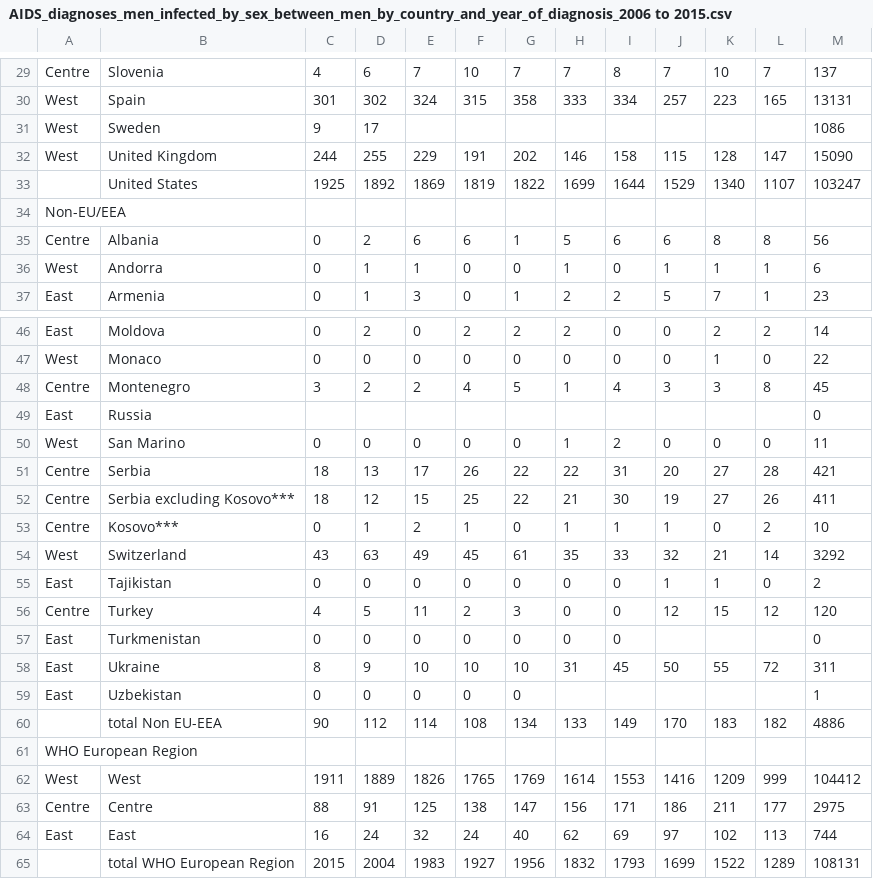
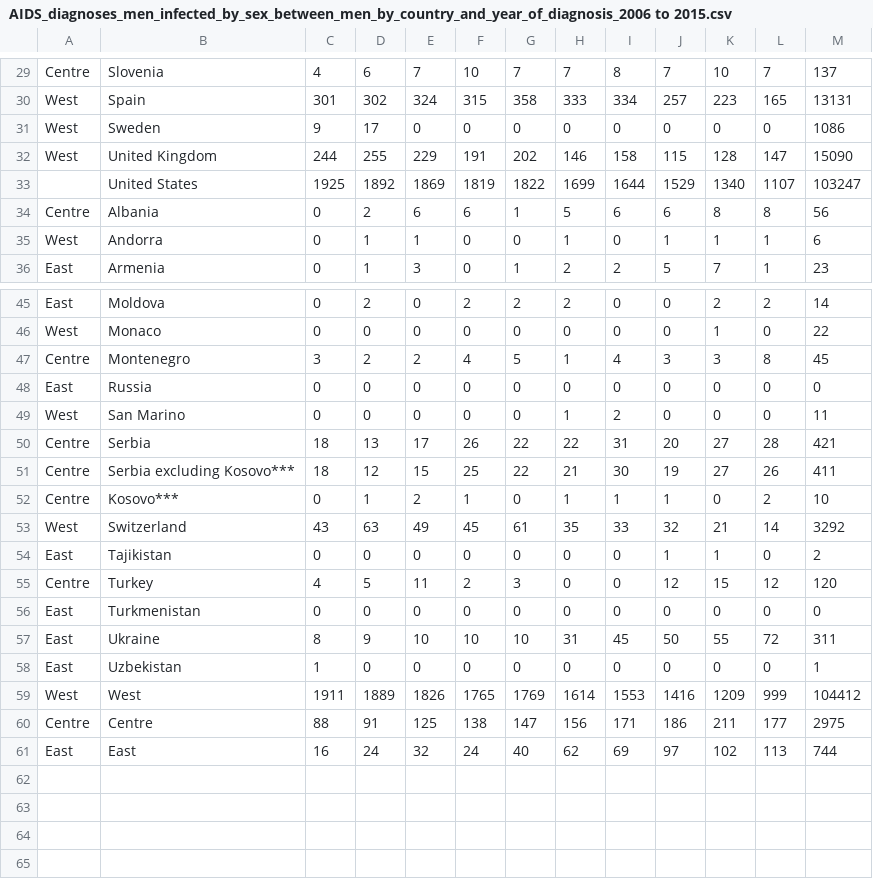
Before and after one commit to LEPPEDIAZ/Pandemias_Mundiales, a CSV file: Data/vih/AIDS_diagnoses_men_infected_by_sex_between_men_by_country_and_year_of_diagnosis_2006 to 2015.csv, drawn as a sheet; only a part is shown, gaps mark what is left out; the diff covers the shown part only.

```diff
--- a/Data/vih/AIDS_diagnoses_men_infected_by_sex_between_men_by_country_and_year_of_diagnosis_2006 to 2015.csv
+++ b/Data/vih/AIDS_diagnoses_men_infected_by_sex_between_men_by_country_and_year_of_diagnosis_2006 to 2015.csv
@@ -31 +31 @@ West,Spain,301,302,324,315,358,333,334,257,223,165,13131,,,
-West,Sweden,9,17,,,,,,,,,1086,,,
+West,Sweden,9,17,0,0,0,0,0,0,0,0,1086
@@ -34 +33,0 @@ West,United Kingdom,244,255,229,191,202,146,158,115,128,147,15090,,,
-Non-EU/EEA,,,,,,,,,,,,,,,
@@ -49 +48 @@ Centre,Montenegro,3,2,2,4,5,1,4,3,3,8,45,,,
-East,Russia,,,,,,,,,,,0,,,
+East,Russia,0,0,0,0,0,0,0,0,0,0,0
@@ -57 +56 @@ Centre,Turkey,4,5,11,2,3,0,0,12,15,12,120,,,
-East,Turkmenistan,0,0,0,0,0,0,0,,,,0,,,
+East,Turkmenistan,0,0,0,0,0,0,0,0,0,0,0
@@ -59,3 +58 @@ East,Ukraine,8,9,10,10,10,31,45,50,55,72,311,,,
-East,Uzbekistan,0,0,0,0,0,,,,,,1,,,
-,total Non EU-EEA,90,112,114,108,134,133,149,170,183,182,4886,,,
-WHO European Region,,,,,,,,,,,,,,,
+East,Uzbekistan,1,0,0,0,0,0,0,0,0,0,1
@@ -65 +61,0 @@ East,East,16,24,32,24,40,62,69,97,102,113,744,,,
-,total WHO European Region,2015,2004,1983,1927,1956,1832,1793,1699,1522,1289,108131,,,
```
Also changed, not shown: 4 edited cells elsewhere in this file, 11 other files.
